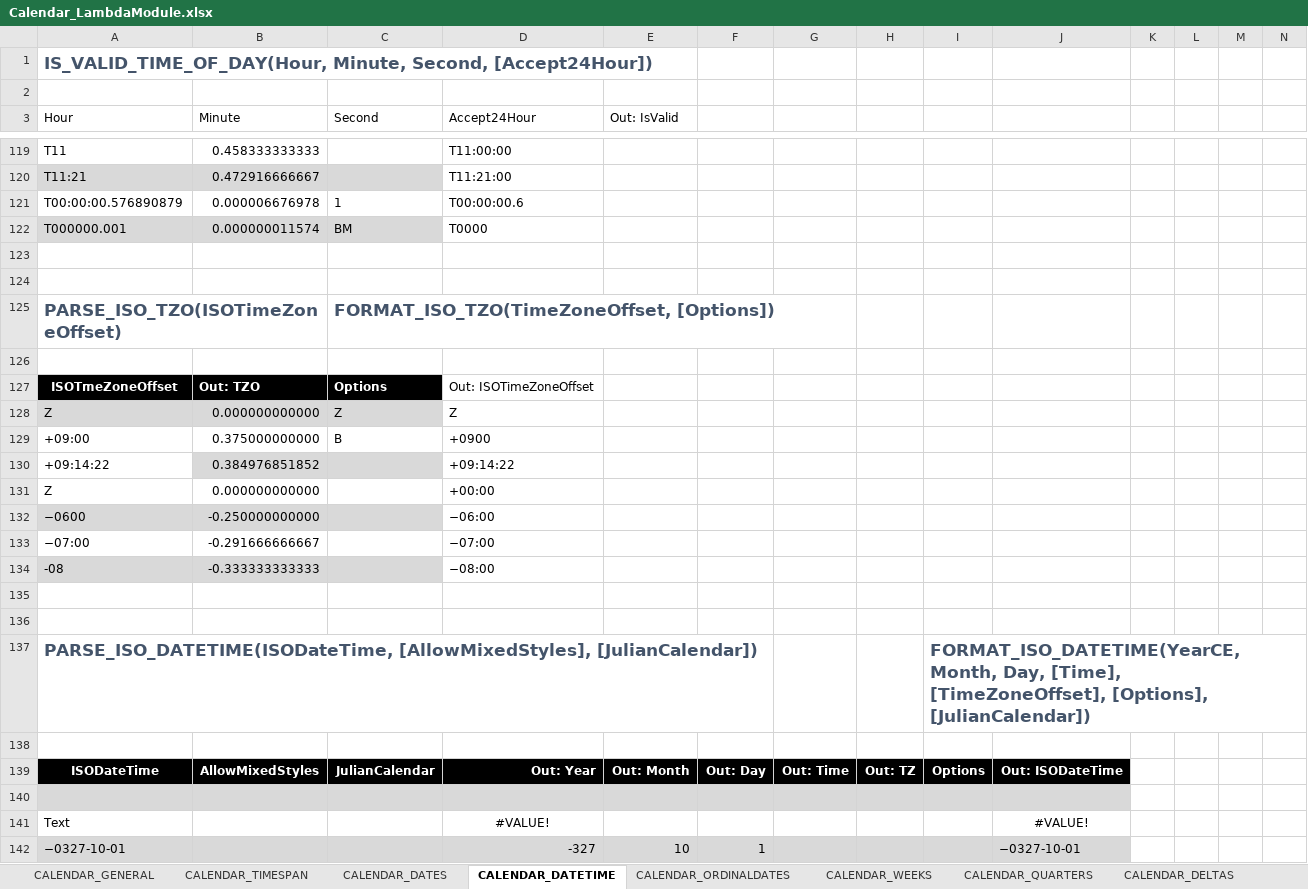
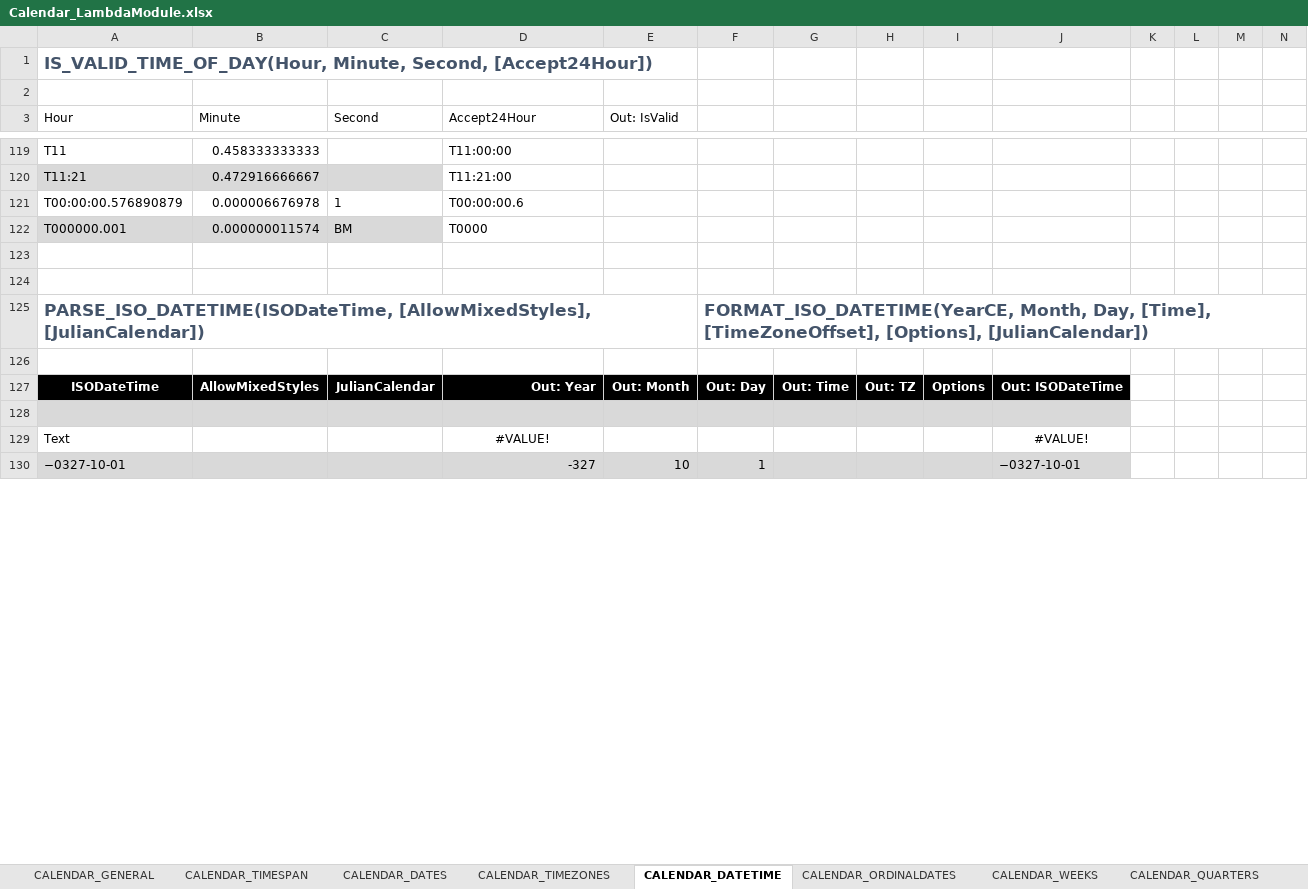
Before and after one commit to ShayneHau/Excel-Lambda-Chrono, an Excel workbook: Release/Calendar_LambdaModule.xlsx, sheet CALENDAR_DATETIME, drawn as a sheet; only a part is shown, gaps mark what is left out; values as stored, in another font and other column widths than the file's, no borders; table styles not drawn; removed rows and columns are numbered as before the commit, all else as after; rows hold the shown columns only; the diff covers the shown part only; the diff names each change by its address in the sheet, - before the commit and + after, or states it on an @@ line.

Commit message:
TimeZoneOffsets to TZOMinutes in several functions

```diff
--- a/Release/Calendar_LambdaModule.xlsx (sheet CALENDAR_DATETIME)
+++ b/Release/Calendar_LambdaModule.xlsx (sheet CALENDAR_DATETIME)
+sheet tab: CALENDAR_TIMEZONES
-row 125: PARSE_ISO_TZO(ISOTimeZoneOffset) |  | FORMAT_ISO_TZO(TimeZoneOffset, [Options])
-row 126: (empty)
-row 127: ISOTmeZoneOffset | Out: TZO | Options | Out: ISOTimeZoneOffset
-row 128: Z | 0.000000000000 | Z | Z
-row 129: +09:00 | 0.375000000000 | B | +0900
-row 130: +09:14:22 | 0.384976851852 |  | +09:14:22
-row 131: Z | 0.000000000000 |  | +00:00
-row 132: −0600 | -0.250000000000 |  | −06:00
-row 133: −07:00 | -0.291666666667 |  | −07:00
-row 134: -08 | -0.333333333333 |  | −08:00
-row 135: (empty)
-row 136: (empty)
-F125: (empty)
+F125: FORMAT_ISO_DATETIME(YearCE, Month, Day, [Time], [TimeZoneOffset], [Options], [JulianCalendar])
-I125: FORMAT_ISO_DATETIME(YearCE, Month, Day, [Time], [TimeZoneOffset], [Options], [JulianCalendar])
+I125: (empty)
```
Also changed, not shown: 1 added row, 21 edited cells and cell formats elsewhere in this sheet, sheet CALENDAR_GENERAL, sheet CALENDAR_CONVERSION, formulas that keep their value, 1 other file.
